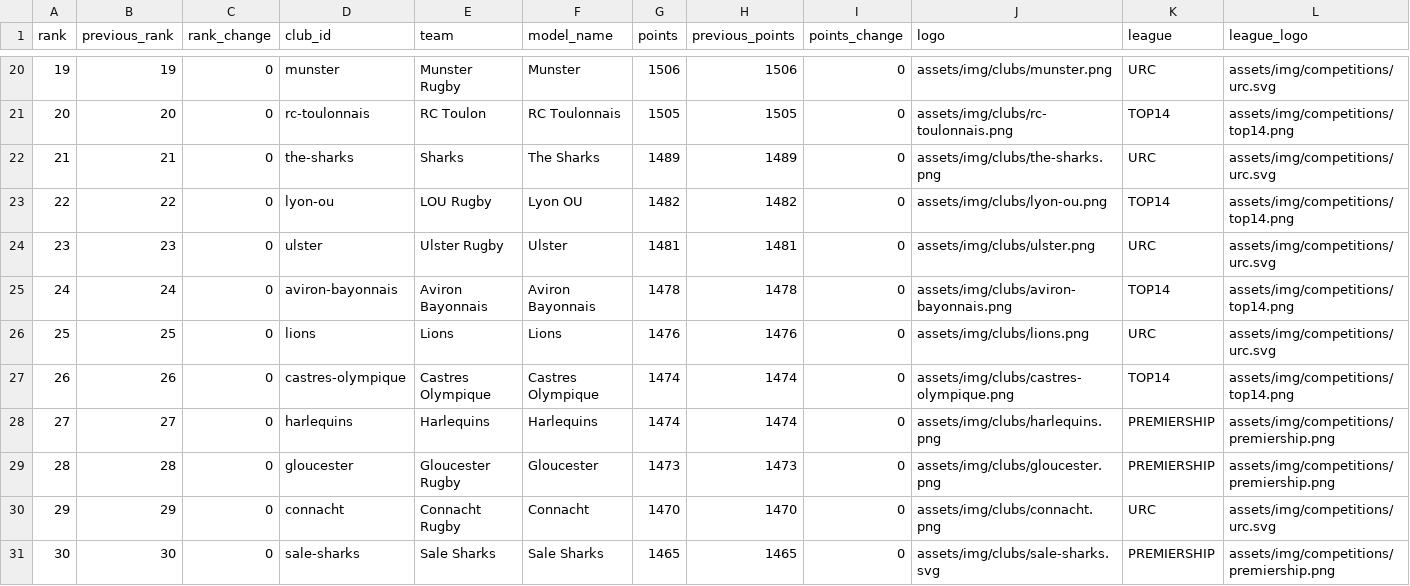
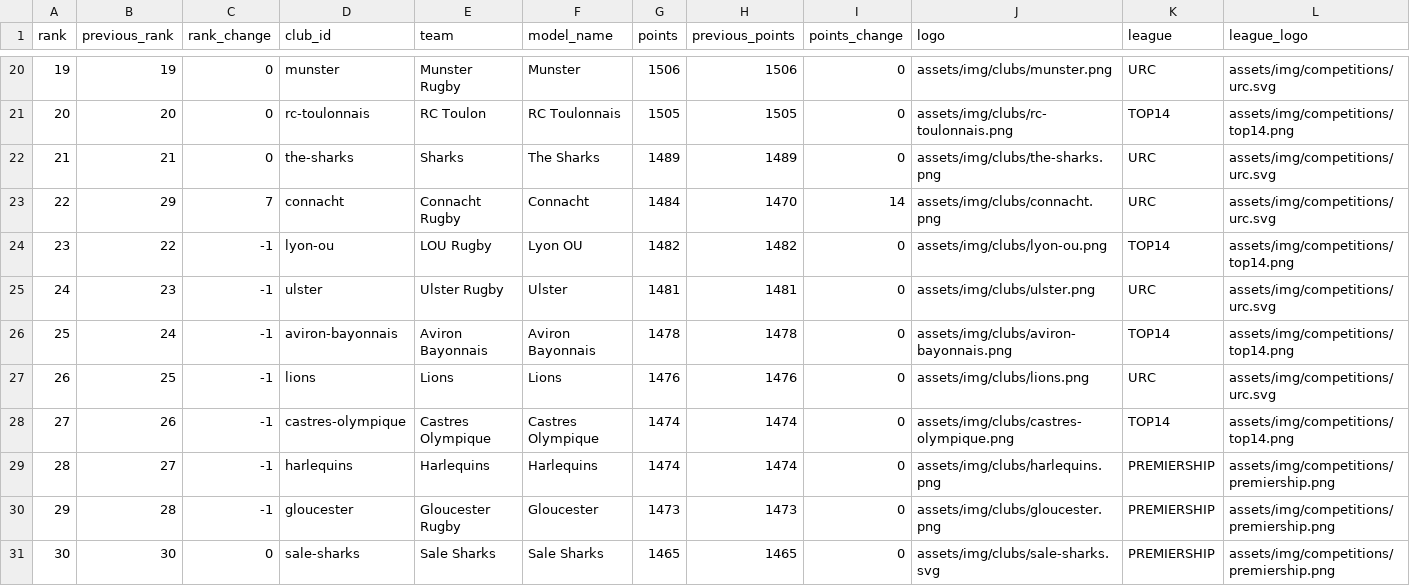
Before and after one commit to aymft/EuropeanRugbyRanking, a CSV file: data/processed/rankings.csv, drawn as a sheet; only a part is shown, gaps mark what is left out; the diff covers the shown part only.

```diff
--- a/data/processed/rankings.csv
+++ b/data/processed/rankings.csv
@@ -22,10 +22,10 @@ rank,previous_rank,rank_change,club_id,team,model_name,points,previous_points,po
 21,21,0,the-sharks,Sharks,The Sharks,1489,1489,0,assets/img/clubs/the-sharks.png,URC,assets/img/competitions/urc.svg
-22,22,0,lyon-ou,LOU Rugby,Lyon OU,1482,1482,0,assets/img/clubs/lyon-ou.png,TOP14,assets/img/competitions/top14.png
-23,23,0,ulster,Ulster Rugby,Ulster,1481,1481,0,assets/img/clubs/ulster.png,URC,assets/img/competitions/urc.svg
-24,24,0,aviron-bayonnais,Aviron Bayonnais,Aviron Bayonnais,1478,1478,0,assets/img/clubs/aviron-bayonnais.png,TOP14,assets/img/competitions/top14.png
-25,25,0,lions,Lions,Lions,1476,1476,0,assets/img/clubs/lions.png,URC,assets/img/competitions/urc.svg
-26,26,0,castres-olympique,Castres Olympique,Castres Olympique,1474,1474,0,assets/img/clubs/castres-olympique.png,TOP14,assets/img/competitions/top14.png
-27,27,0,harlequins,Harlequins,Harlequins,1474,1474,0,assets/img/clubs/harlequins.png,PREMIERSHIP,assets/img/competitions/premiership.png
-28,28,0,gloucester,Gloucester Rugby,Gloucester,1473,1473,0,assets/img/clubs/gloucester.png,PREMIERSHIP,assets/img/competitions/premiership.png
-29,29,0,connacht,Connacht Rugby,Connacht,1470,1470,0,assets/img/clubs/connacht.png,URC,assets/img/competitions/urc.svg
+22,29,7,connacht,Connacht Rugby,Connacht,1484,1470,14,assets/img/clubs/connacht.png,URC,assets/img/competitions/urc.svg
+23,22,-1,lyon-ou,LOU Rugby,Lyon OU,1482,1482,0,assets/img/clubs/lyon-ou.png,TOP14,assets/img/competitions/top14.png
+24,23,-1,ulster,Ulster Rugby,Ulster,1481,1481,0,assets/img/clubs/ulster.png,URC,assets/img/competitions/urc.svg
+25,24,-1,aviron-bayonnais,Aviron Bayonnais,Aviron Bayonnais,1478,1478,0,assets/img/clubs/aviron-bayonnais.png,TOP14,assets/img/competitions/top14.png
+26,25,-1,lions,Lions,Lions,1476,1476,0,assets/img/clubs/lions.png,URC,assets/img/competitions/urc.svg
+27,26,-1,castres-olympique,Castres Olympique,Castres Olympique,1474,1474,0,assets/img/clubs/castres-olympique.png,TOP14,assets/img/competitions/top14.png
+28,27,-1,harlequins,Harlequins,Harlequins,1474,1474,0,assets/img/clubs/harlequins.png,PREMIERSHIP,assets/img/competitions/premiership.png
+29,28,-1,gloucester,Gloucester Rugby,Gloucester,1473,1473,0,assets/img/clubs/gloucester.png,PREMIERSHIP,assets/img/competitions/premiership.png
 30,30,0,sale-sharks,Sale Sharks,Sale Sharks,1465,1465,0,assets/img/clubs/sale-sharks.svg,PREMIERSHIP,assets/img/competitions/premiership.png
```
Also changed, not shown: 1 added row, 1 removed row and 84 edited cells elsewhere in this file, data/processed/matches_history.csv, docs/data/rankings.csv, 2 other files.
